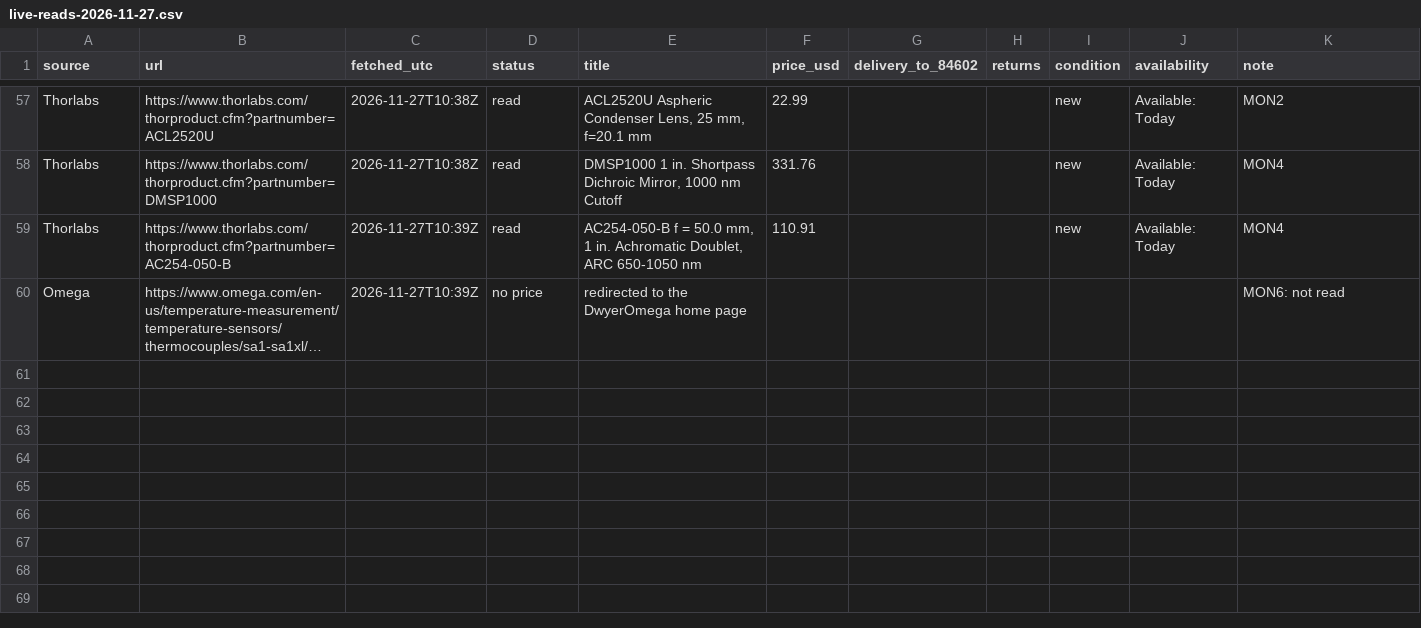
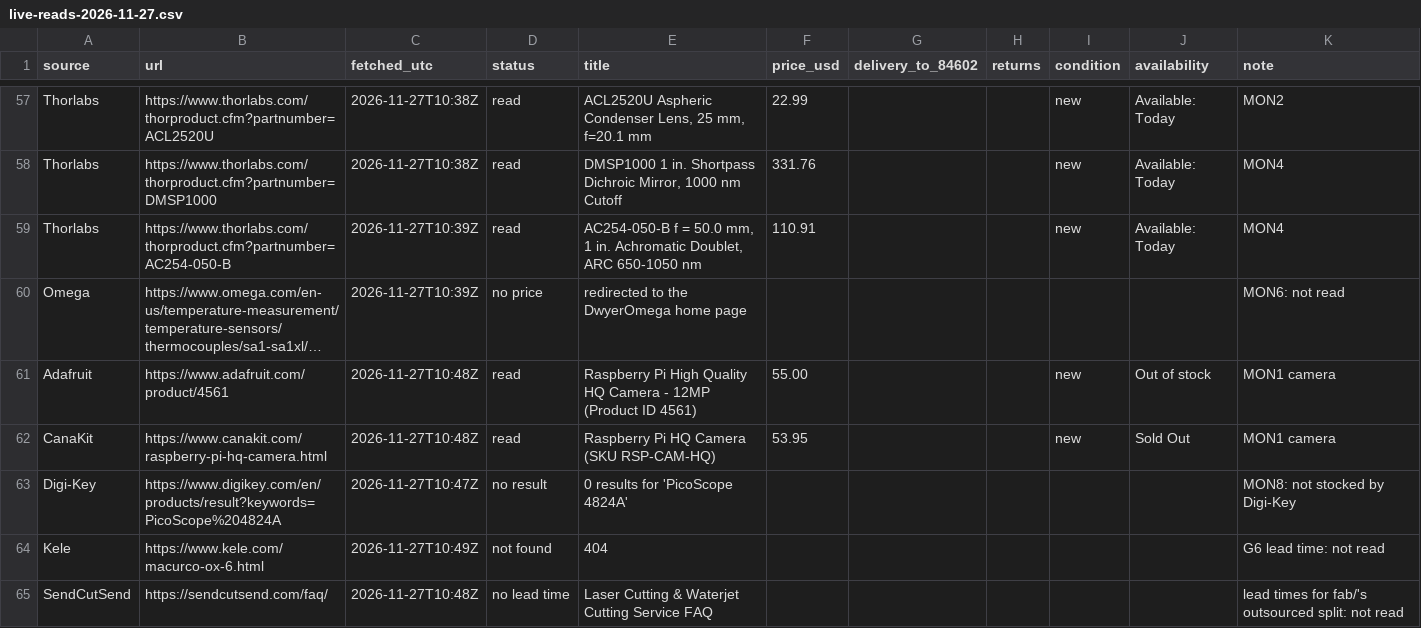
Before and after one commit to vertical-cloud-lab/digital-alloy-lab, a CSV file: desktop-lpbf/fast-track/live-reads-2026-11-27.csv, drawn as a sheet; only a part is shown, gaps mark what is left out; long unchanged cells end in …; the diff names each change by its address in the sheet, - before the commit and + after, or states it on an @@ line.

```diff
--- a/desktop-lpbf/fast-track/live-reads-2026-11-27.csv
+++ b/desktop-lpbf/fast-track/live-reads-2026-11-27.csv
+row 61: Adafruit | https://www.adafruit.com/product/4561 | 2026-11-27T10:48Z | read | Raspberry Pi High Quality HQ Camera - 12MP (Product ID 4561) | 55.00 |  |  | new | Out of stock | MON1 camera
+row 62: CanaKit | https://www.canakit.com/raspberry-pi-hq-camera.html | 2026-11-27T10:48Z | read | Raspberry Pi HQ Camera (SKU RSP-CAM-HQ) | 53.95 |  |  | new | Sold Out | MON1 camera
+row 63: Digi-Key | https://www.digikey.com/en/products/result?keywords=PicoScope%204824A | 2026-11-27T10:47Z | no result | 0 results for 'PicoScope 4824A' |  |  |  |  |  | MON8: not stocked by Digi-Key
+row 64: Kele | https://www.kele.com/macurco-ox-6.html | 2026-11-27T10:49Z | not found | 404 |  |  |  |  |  | G6 lead time: not read
+row 65: SendCutSend | https://sendcutsend.com/faq/ | 2026-11-27T10:48Z | no lead time | Laser Cutting & Waterjet Cutting Service FAQ |  |  |  |  |  | lead times for fab/'s outsourced split: not read
```
Also changed, not shown: desktop-lpbf/fast-track/parts.csv.
